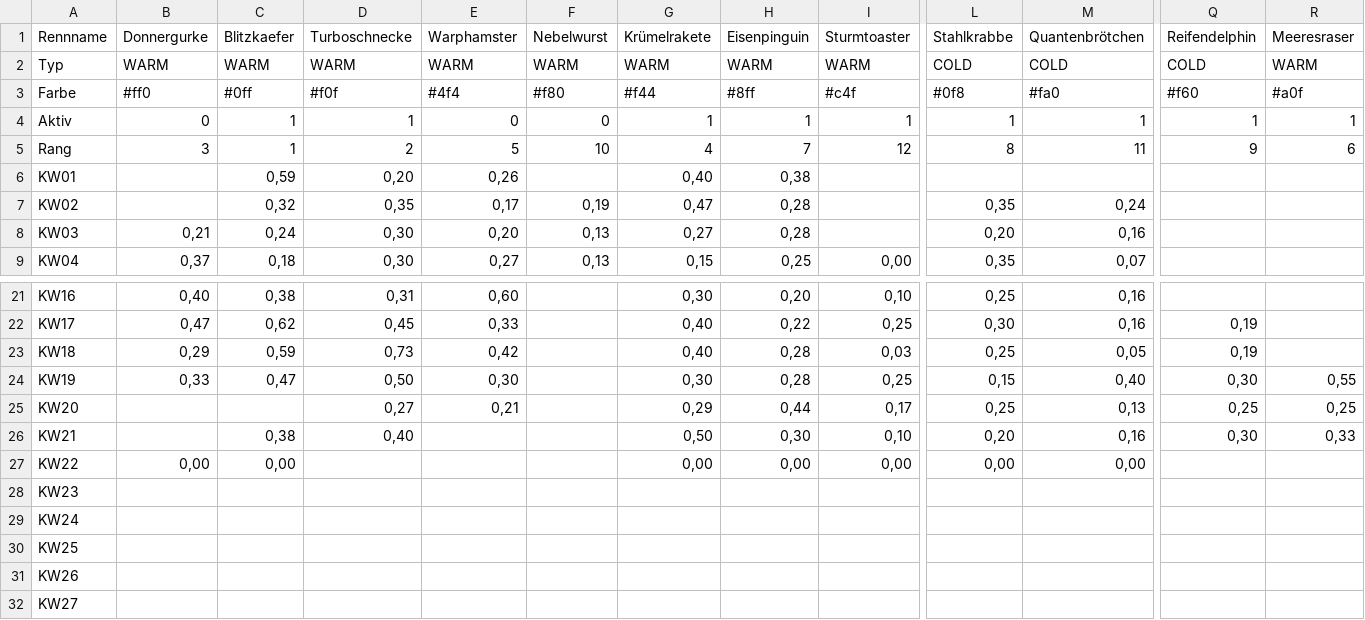
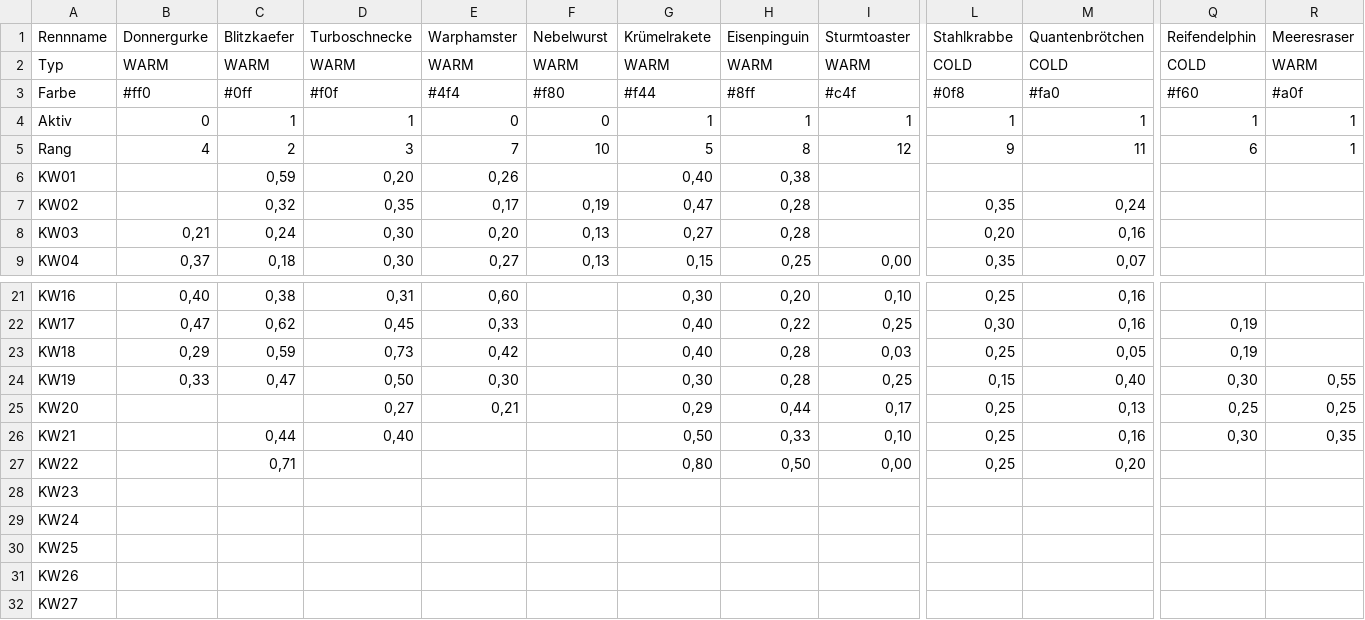
Before and after one commit to christianknoll-create/workflows, a TSV file: daten.tsv, drawn as a sheet; only a part is shown, gaps mark what is left out; the diff names each change by its address in the sheet, - before the commit and + after, or states it on an @@ line.

```diff
--- a/daten.tsv
+++ b/daten.tsv
-B5 (Donnergurke): 3
+B5 (Donnergurke): 4
-C5 (Blitzkaefer): 1
+C5 (Blitzkaefer): 2
-D5 (Turboschnecke): 2
+D5 (Turboschnecke): 3
-E5 (Warphamster): 5
+E5 (Warphamster): 7
-G5 (Krümelrakete): 4
+G5 (Krümelrakete): 5
-H5 (Eisenpinguin): 7
+H5 (Eisenpinguin): 8
-L5 (Stahlkrabbe): 8
+L5 (Stahlkrabbe): 9
-Q5 (Reifendelphin): 9
+Q5 (Reifendelphin): 6
-R5 (Meeresraser): 6
+R5 (Meeresraser): 1
-C26 (Blitzkaefer): 0,38
+C26 (Blitzkaefer): 0,44
-H26 (Eisenpinguin): 0,30
+H26 (Eisenpinguin): 0,33
-L26 (Stahlkrabbe): 0,20
+L26 (Stahlkrabbe): 0,25
-R26 (Meeresraser): 0,33
+R26 (Meeresraser): 0,35
-B27 (Donnergurke): 0,00
+B27 (Donnergurke): (empty)
-C27 (Blitzkaefer): 0,00
+C27 (Blitzkaefer): 0,71
-G27 (Krümelrakete): 0,00
+G27 (Krümelrakete): 0,80
-H27 (Eisenpinguin): 0,00
+H27 (Eisenpinguin): 0,50
-L27 (Stahlkrabbe): 0,00
+L27 (Stahlkrabbe): 0,25
-M27 (Quantenbrötchen): 0,00
+M27 (Quantenbrötchen): 0,20
```
